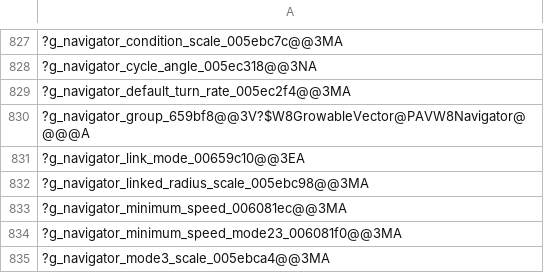
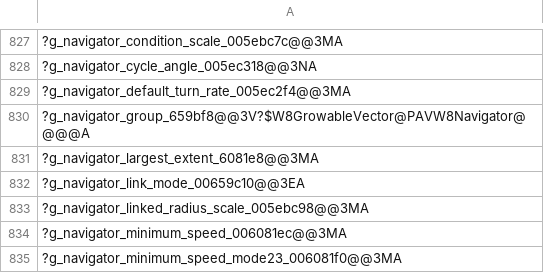
Before and after one commit to agluszak/wizardry-8-decomp, a CSV file: config/verification/unresolved-baseline.csv, drawn as a sheet; only a part is shown, gaps mark what is left out; the shorter side is filled out with more unchanged rows; the diff names each change by its address in the sheet, - before the commit and + after, or states it on an @@ line.

Commit message:
Recover W8Navigator's copy constructor
A copy shares nothing that ties it to the original's navigation. The path is
discarded rather than cloned or shared, both navigator links are cleared, the
owned object is not carried over, and the movement tail is default constructed
and then given only the eleven fields Assign004574D0 transfers. What does come
across is the geometry - the height band, the two bounding corners, the radius -
and the callback. The copy allocates its own scene node and registers itself, so
it is a live navigator from birth.

W8Node005EC208 moves into its own header, because Navigator.cpp needs that one
class and registry_classes.h was at its includer ceiling.

```diff
--- a/config/verification/unresolved-baseline.csv
+++ b/config/verification/unresolved-baseline.csv
+row 831: ?g_navigator_largest_extent_6081e8@@3MA
```
Also changed, not shown: 3 other files.
